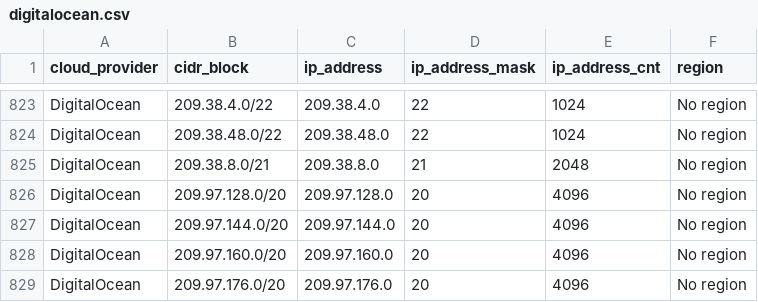
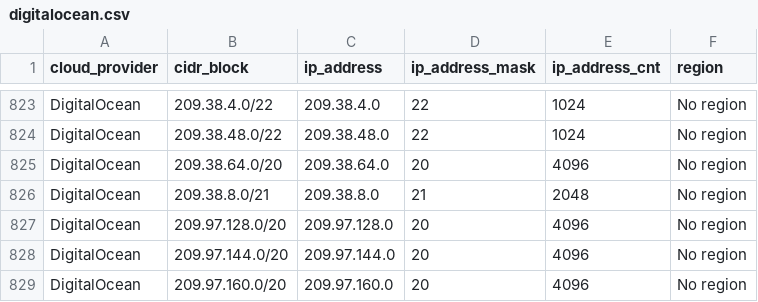
Before and after one commit to tobilg/public-cloud-provider-ip-ranges, a CSV file: data/providers/digitalocean.csv, drawn as a sheet; only a part is shown, gaps mark what is left out; the shorter side is filled out with more unchanged rows; the diff names each change by its address in the sheet, - before the commit and + after, or states it on an @@ line.

Commit message:
[no ci] Data update on 2024-07-24T04:04:06

```diff
--- a/data/providers/digitalocean.csv
+++ b/data/providers/digitalocean.csv
+row 825: DigitalOcean | 209.38.64.0/20 | 209.38.64.0 | 20 | 4096 | No region
```
Also changed, not shown: 11 other files.
